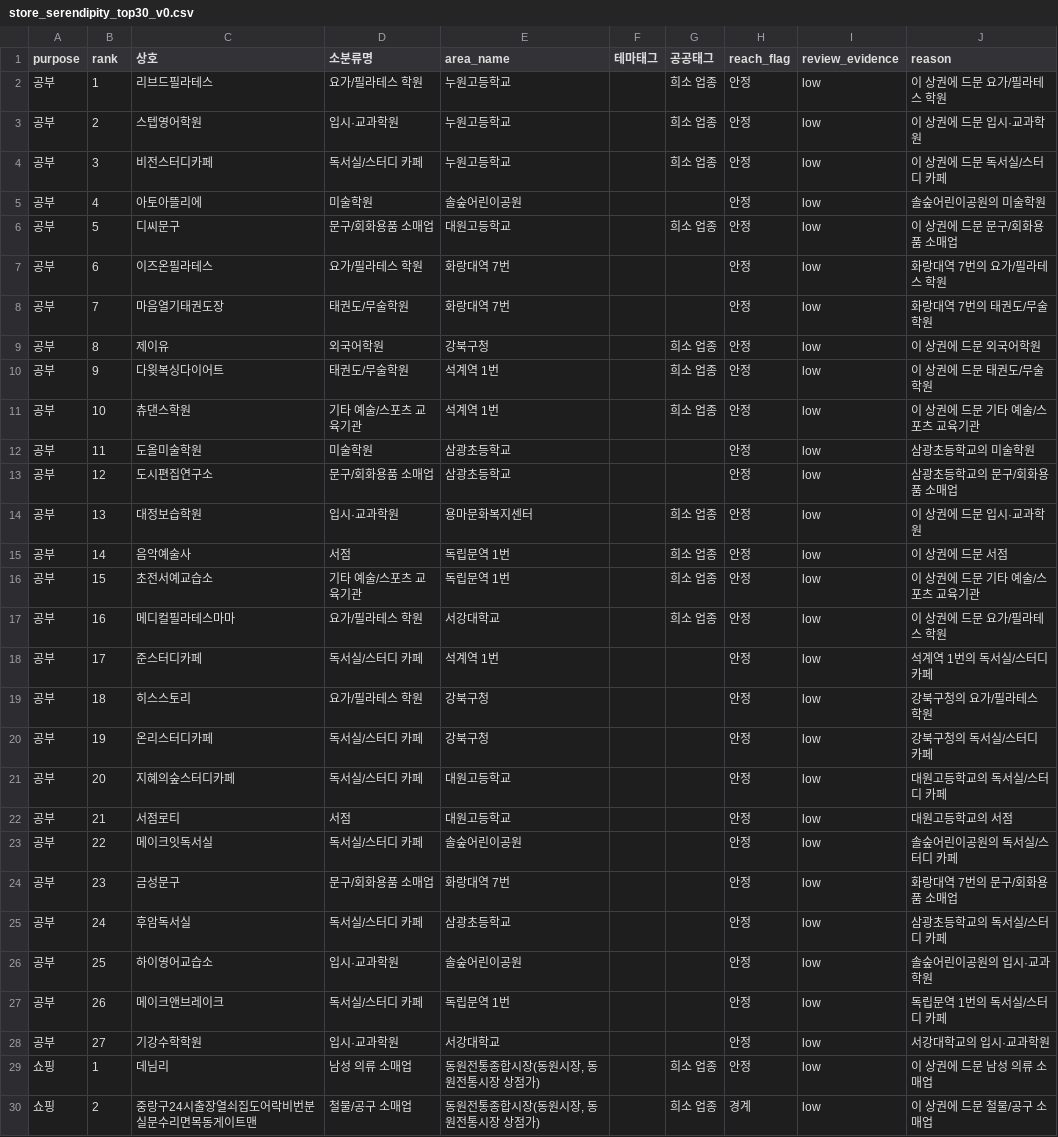
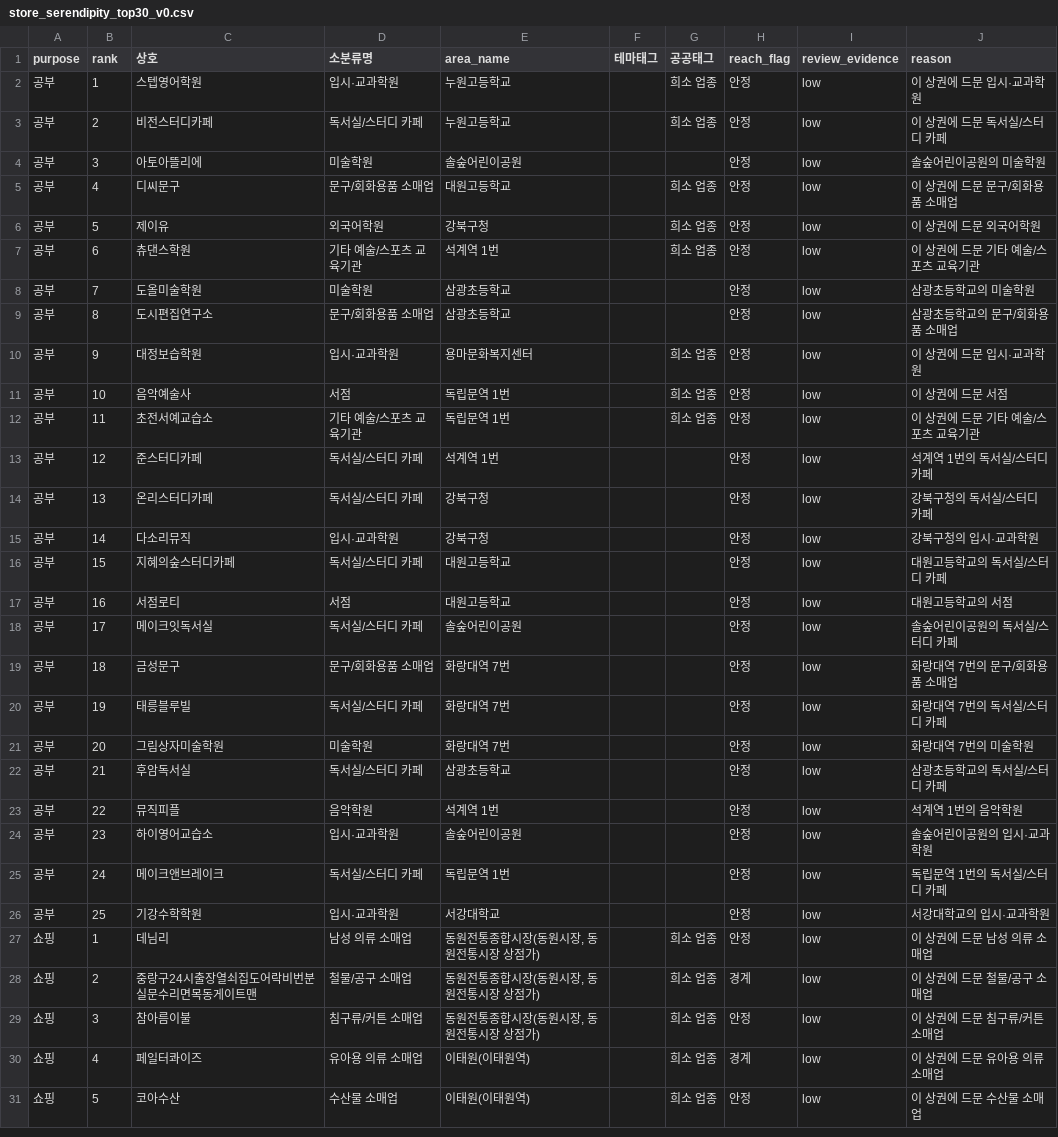
Before and after one commit to fastpageson-cmyk/maximus-analysis-archive, a CSV file: data/processed/store_level/store_serendipity_top30_v0.csv, drawn as a sheet; only a part is shown; the shorter side is filled out with more unchanged rows.

```diff
--- a/data/processed/store_level/store_serendipity_top30_v0.csv
+++ b/data/processed/store_level/store_serendipity_top30_v0.csv
@@ -1,29 +1,27 @@
 purpose,rank,상호,소분류명,area_name,테마태그,공공태그,reach_flag,review_evidence,reason
-공부,1,리브드필라테스,요가/필라테스 학원,누원고등학교,,희소 업종,안정,low,이 상권에 드문 요가/필라테스 학원
-공부,2,스텝영어학원,입시·교과학원,누원고등학교,,희소 업종,안정,low,이 상권에 드문 입시·교과학원
-공부,3,비전스터디카페,독서실/스터디 카페,누원고등학교,,희소 업종,안정,low,이 상권에 드문 독서실/스터디 카페
-공부,4,아토아뜰리에,미술학원,솔숲어린이공원,,,안정,low,솔숲어린이공원의 미술학원
-공부,5,디씨문구,문구/회화용품 소매업,대원고등학교,,희소 업종,안정,low,이 상권에 드문 문구/회화용품 소매업
-공부,6,이즈온필라테스,요가/필라테스 학원,화랑대역 7번,,,안정,low,화랑대역 7번의 요가/필라테스 학원
-공부,7,마음열기태권도장,태권도/무술학원,화랑대역 7번,,,안정,low,화랑대역 7번의 태권도/무술학원
-공부,8,제이유,외국어학원,강북구청,,희소 업종,안정,low,이 상권에 드문 외국어학원
-공부,9,다윗복싱다이어트,태권도/무술학원,석계역 1번,,희소 업종,안정,low,이 상권에 드문 태권도/무술학원
-공부,10,츄댄스학원,기타 예술/스포츠 교육기관,석계역 1번,,희소 업종,안정,low,이 상권에 드문 기타 예술/스포츠 교육기관
-공부,11,도올미술학원,미술학원,삼광초등학교,,,안정,low,삼광초등학교의 미술학원
-공부,12,도시편집연구소,문구/회화용품 소매업,삼광초등학교,,,안정,low,삼광초등학교의 문구/회화용품 소매업
-공부,13,대정보습학원,입시·교과학원,용마문화복지센터,,희소 업종,안정,low,이 상권에 드문 입시·교과학원
-공부,14,음악예술사,서점,독립문역 1번,,희소 업종,안정,low,이 상권에 드문 서점
-공부,15,초전서예교습소,기타 예술/스포츠 교육기관,독립문역 1번,,희소 업종,안정,low,이 상권에 드문 기타 예술/스포츠 교육기관
-공부,16,메디컬필라테스마마,요가/필라테스 학원,서강대학교,,희소 업종,안정,low,이 상권에 드문 요가/필라테스 학원
-공부,17,준스터디카페,독서실/스터디 카페,석계역 1번,,,안정,low,석계역 1번의 독서실/스터디 카페
-공부,18,히스스토리,요가/필라테스 학원,강북구청,,,안정,low,강북구청의 요가/필라테스 학원
-공부,19,온리스터디카페,독서실/스터디 카페,강북구청,,,안정,low,강북구청의 독서실/스터디 카페
-공부,20,지혜의숲스터디카페,독서실/스터디 카페,대원고등학교,,,안정,low,대원고등학교의 독서실/스터디 카페
-공부,21,서점로티,서점,대원고등학교,,,안정,low,대원고등학교의 서점
-공부,22,메이크잇독서실,독서실/스터디 카페,솔숲어린이공원,,,안정,low,솔숲어린이공원의 독서실/스터디 카페
-공부,23,금성문구,문구/회화용품 소매업,화랑대역 7번,,,안정,low,화랑대역 7번의 문구/회화용품 소매업
-공부,24,후암독서실,독서실/스터디 카페,삼광초등학교,,,안정,low,삼광초등학교의 독서실/스터디 카페
-공부,25,하이영어교습소,입시·교과학원,솔숲어린이공원,,,안정,low,솔숲어린이공원의 입시·교과학원
-공부,26,메이크앤브레이크,독서실/스터디 카페,독립문역 1번,,,안정,low,독립문역 1번의 독서실/스터디 카페
-공부,27,기강수학학원,입시·교과학원,서강대학교,,,안정,low,서강대학교의 입시·교과학원
+공부,1,스텝영어학원,입시·교과학원,누원고등학교,,희소 업종,안정,low,이 상권에 드문 입시·교과학원
+공부,2,비전스터디카페,독서실/스터디 카페,누원고등학교,,희소 업종,안정,low,이 상권에 드문 독서실/스터디 카페
+공부,3,아토아뜰리에,미술학원,솔숲어린이공원,,,안정,low,솔숲어린이공원의 미술학원
+공부,4,디씨문구,문구/회화용품 소매업,대원고등학교,,희소 업종,안정,low,이 상권에 드문 문구/회화용품 소매업
+공부,5,제이유,외국어학원,강북구청,,희소 업종,안정,low,이 상권에 드문 외국어학원
+공부,6,츄댄스학원,기타 예술/스포츠 교육기관,석계역 1번,,희소 업종,안정,low,이 상권에 드문 기타 예술/스포츠 교육기관
+공부,7,도올미술학원,미술학원,삼광초등학교,,,안정,low,삼광초등학교의 미술학원
+공부,8,도시편집연구소,문구/회화용품 소매업,삼광초등학교,,,안정,low,삼광초등학교의 문구/회화용품 소매업
+공부,9,대정보습학원,입시·교과학원,용마문화복지센터,,희소 업종,안정,low,이 상권에 드문 입시·교과학원
+공부,10,음악예술사,서점,독립문역 1번,,희소 업종,안정,low,이 상권에 드문 서점
+공부,11,초전서예교습소,기타 예술/스포츠 교육기관,독립문역 1번,,희소 업종,안정,low,이 상권에 드문 기타 예술/스포츠 교육기관
+공부,12,준스터디카페,독서실/스터디 카페,석계역 1번,,,안정,low,석계역 1번의 독서실/스터디 카페
+공부,13,온리스터디카페,독서실/스터디 카페,강북구청,,,안정,low,강북구청의 독서실/스터디 카페
+공부,14,다소리뮤직,입시·교과학원,강북구청,,,안정,low,강북구청의 입시·교과학원
+공부,15,지혜의숲스터디카페,독서실/스터디 카페,대원고등학교,,,안정,low,대원고등학교의 독서실/스터디 카페
+공부,16,서점로티,서점,대원고등학교,,,안정,low,대원고등학교의 서점
+공부,17,메이크잇독서실,독서실/스터디 카페,솔숲어린이공원,,,안정,low,솔숲어린이공원의 독서실/스터디 카페
+공부,18,금성문구,문구/회화용품 소매업,화랑대역 7번,,,안정,low,화랑대역 7번의 문구/회화용품 소매업
+공부,19,태릉블루빌,독서실/스터디 카페,화랑대역 7번,,,안정,low,화랑대역 7번의 독서실/스터디 카페
+공부,20,그림상자미술학원,미술학원,화랑대역 7번,,,안정,low,화랑대역 7번의 미술학원
+공부,21,후암독서실,독서실/스터디 카페,삼광초등학교,,,안정,low,삼광초등학교의 독서실/스터디 카페
+공부,22,뮤직피플,음악학원,석계역 1번,,,안정,low,석계역 1번의 음악학원
+공부,23,하이영어교습소,입시·교과학원,솔숲어린이공원,,,안정,low,솔숲어린이공원의 입시·교과학원
+공부,24,메이크앤브레이크,독서실/스터디 카페,독립문역 1번,,,안정,low,독립문역 1번의 독서실/스터디 카페
+공부,25,기강수학학원,입시·교과학원,서강대학교,,,안정,low,서강대학교의 입시·교과학원
 쇼핑,1,데님리,남성 의류 소매업,"동원전통종합시장(동원시장, 동원전통시장 상점가)",,희소 업종,안정,low,이 상권에 드문 남성 의류 소매업
```
Also changed, not shown: data/processed/store_level/store_serendipity_sensitivity_v0.csv, data/processed/store_level/survey_cards_key_v0.csv, 5 other files.
